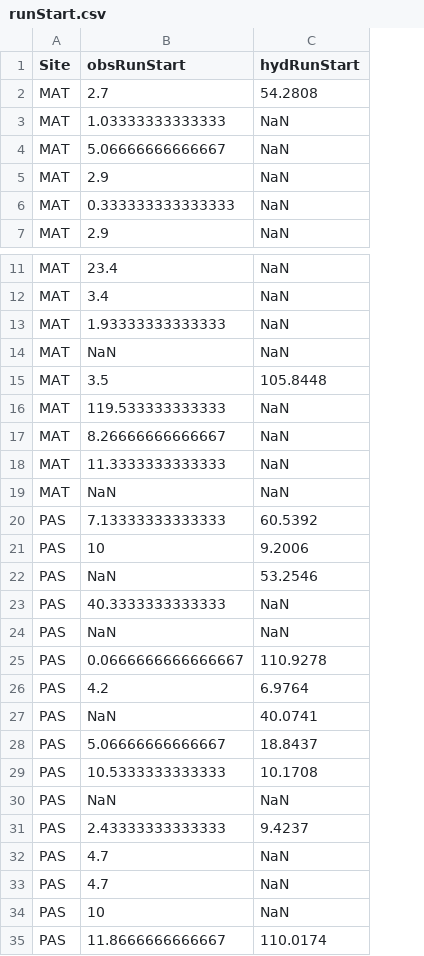
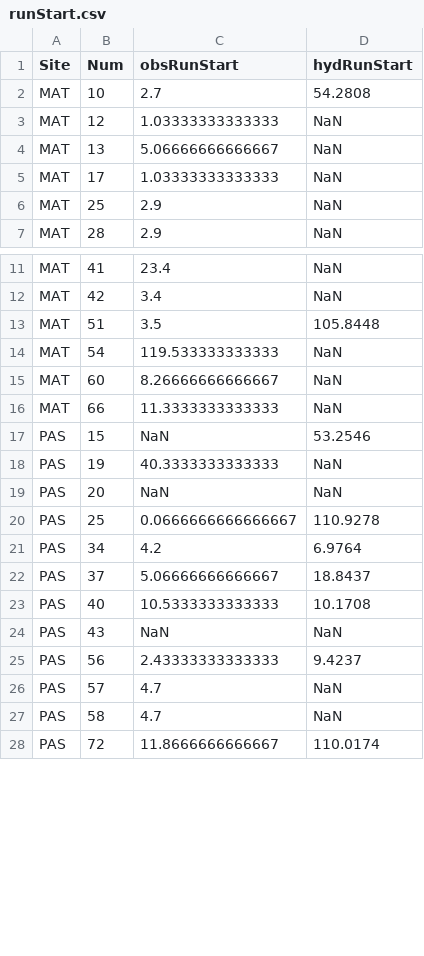
Before and after one commit to sidneyabush/Panama-Data-Analysis, a CSV file: PrecipRunoff/RainEvents/Export/ObsModComp/runStart.csv, drawn as a sheet; only a part is shown, gaps mark what is left out; removed rows and columns are numbered as before the commit, all else as after; the diff names each change by its address in the sheet, - before the commit and + after, or states it on an @@ line.

```diff
--- a/PrecipRunoff/RainEvents/Export/ObsModComp/runStart.csv
+++ b/PrecipRunoff/RainEvents/Export/ObsModComp/runStart.csv
+column B (Num), rows 2-4: 10 | 12 | 13; rows 6-7: 25 | 28; rows 11-28: 41 | 42 | 51 | 54 | 60 | 66 | 15 | 19 | 20 | 25 | 34 | 37 | 40 | 43 | 56 | 57 | 58 | 72
+row 5: MAT | 17 | 1.03333333333333 | NaN
-row 6: MAT | 0.333333333333333 | NaN
-row 13: MAT | 1.93333333333333 | NaN
-row 14: MAT | NaN | NaN
-row 19: MAT | NaN | NaN
-row 20: PAS | 7.13333333333333 | 60.5392
-row 21: PAS | 10 | 9.2006
-row 27: PAS | NaN | 40.0741
-row 34: PAS | 10 | NaN
```
Also changed, not shown: PrecipRunoff/RainEvents/Export/ErrBarPlots/Matched_AvgI.csv, PrecipRunoff/RainEvents/Export/ObsModComp/runRateMax.csv, 54 other files.
